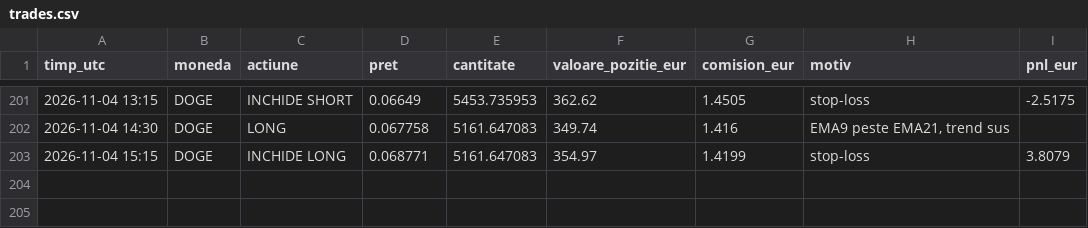
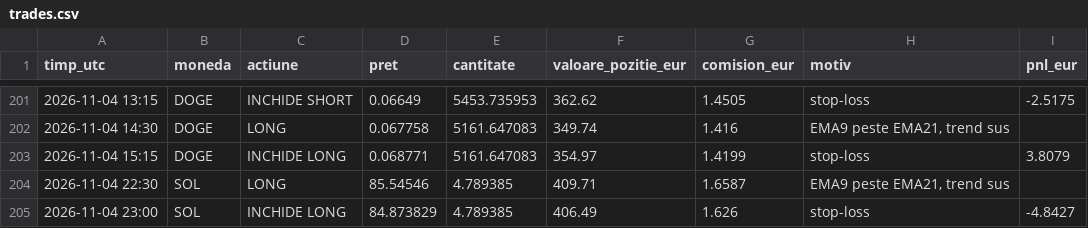
Before and after one commit to idcocias/crypto-paper-bot, a CSV file: data-agresiv/trades.csv, drawn as a sheet; only a part is shown, gaps mark what is left out; the diff names each change by its address in the sheet, - before the commit and + after, or states it on an @@ line.

```diff
--- a/data-agresiv/trades.csv
+++ b/data-agresiv/trades.csv
+row 204: 2026-11-04 22:30 | SOL | LONG | 85.54546 | 4.789385 | 409.71 | 1.6587 | EMA9 peste EMA21, trend sus
+row 205: 2026-11-04 23:00 | SOL | INCHIDE LONG | 84.873829 | 4.789385 | 406.49 | 1.626 | stop-loss | -4.8427
```
Also changed, not shown: data-agresiv/equity.csv, data/equity.csv, 4 other files.
